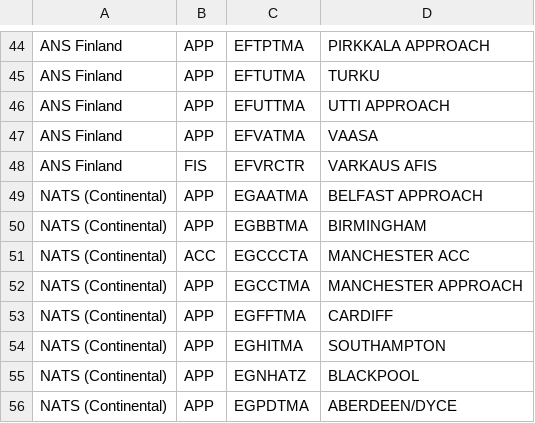
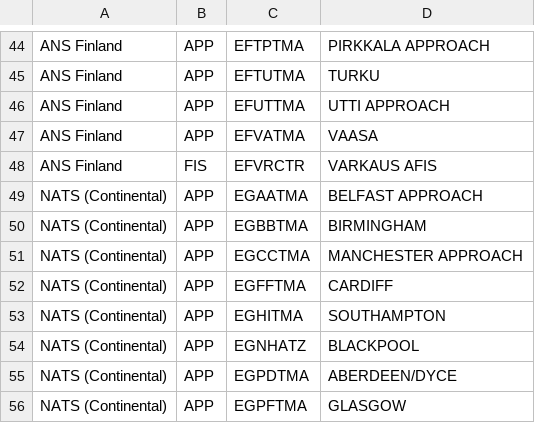
Before and after one commit to euctrl-pru/portal, a CSV file: data-config/ansp-composition.csv, drawn as a sheet; only a part is shown, gaps mark what is left out; the shorter side is filled out with more unchanged rows.

```diff
--- a/data-config/ansp-composition.csv
+++ b/data-config/ansp-composition.csv
@@ -50,3 +50,2 @@ NATS (Continental),APP,EGAATMA,BELFAST APPROACH
 NATS (Continental),APP,EGBBTMA,BIRMINGHAM
-NATS (Continental),ACC,EGCCCTA,MANCHESTER ACC
 NATS (Continental),APP,EGCCTMA,MANCHESTER APPROACH
```
Also changed, not shown: content/graphic/en-route-atfm-delay-fab/monthly-ert-dly-fab-fir.csv, content/graphic/percent-movement-change/ert-flt-ansp.tsv, 6 other files.
